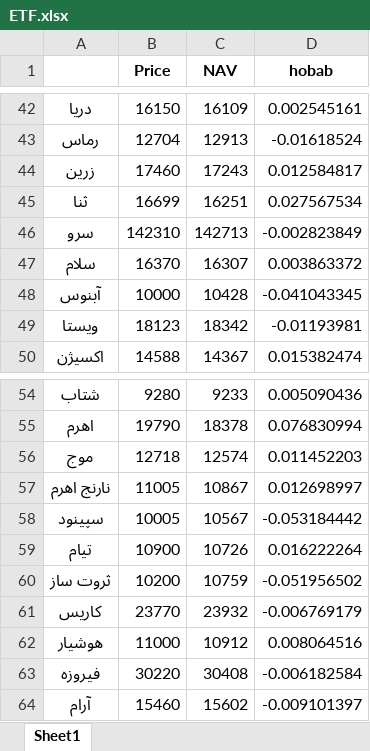
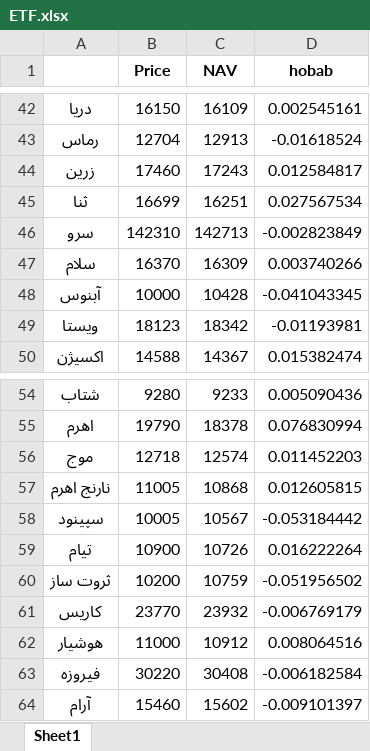
Before and after one commit to taholly/hobab, an Excel workbook: ETF.xlsx, sheet Sheet1, drawn as a sheet; only a part is shown, gaps mark what is left out; values as stored, in another font and other column widths than the file's, no borders; the diff names each change by its address in the sheet, - before the commit and + after, or states it on an @@ line.

Commit message:
Updating file automatically

```diff
--- a/ETF.xlsx (sheet Sheet1)
+++ b/ETF.xlsx (sheet Sheet1)
-C47 (NAV): 16307
+C47 (NAV): 16309
-D47 (hobab): 0.003863372
+D47 (hobab): 0.003740266
-C57 (NAV): 10867
+C57 (NAV): 10868
-D57 (hobab): 0.012698997
+D57 (hobab): 0.012605815
```
